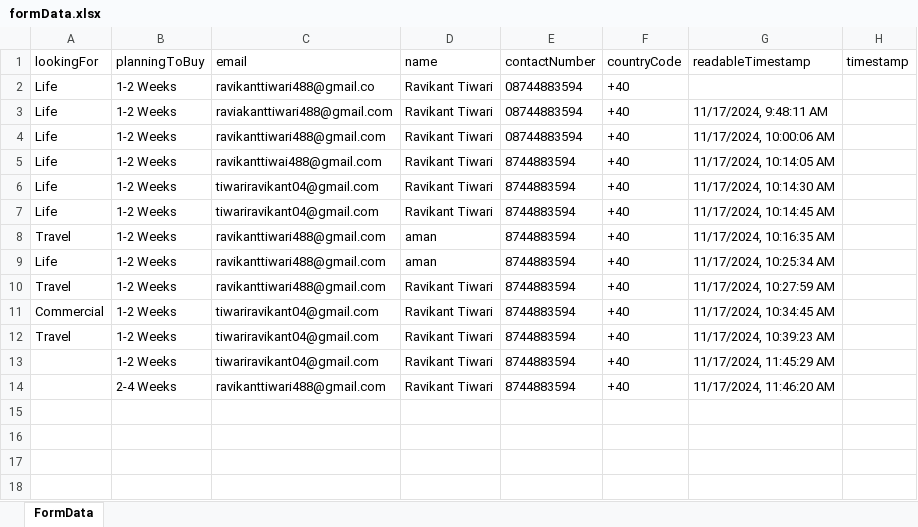
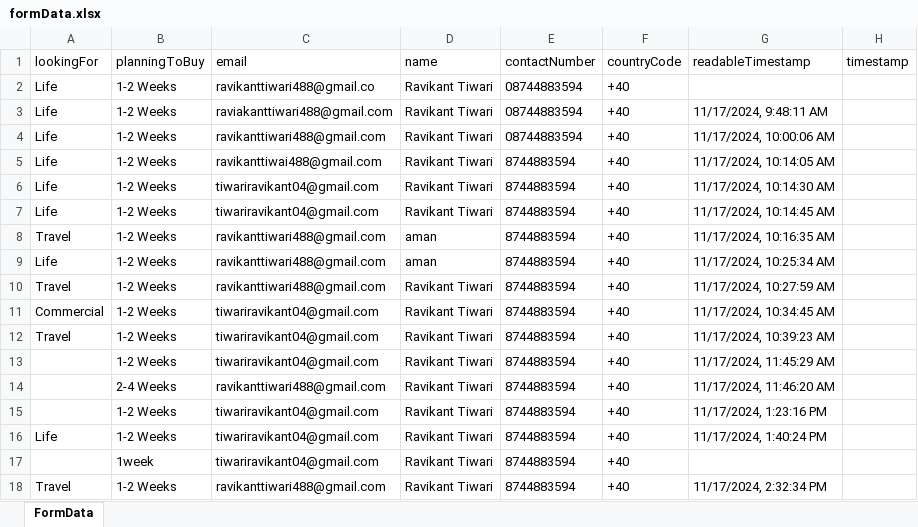
Before and after one commit to ravi-aman/B-Insurance, an Excel workbook: backend/formData.xlsx, sheet FormData, drawn as a sheet; values as stored, in another font and other column widths than the file's, no borders; the diff names each change by its address in the sheet, - before the commit and + after, or states it on an @@ line.

```diff
--- a/backend/formData.xlsx (sheet FormData)
+++ b/backend/formData.xlsx (sheet FormData)
+row 15:  | 1-2 Weeks | tiwariravikant04@gmail.com | Ravikant Tiwari | 8744883594 | +40 | 11/17/2024, 1:23:16 PM
+row 16: Life | 1-2 Weeks | tiwariravikant04@gmail.com | Ravikant Tiwari | 8744883594 | +40 | 11/17/2024, 1:40:24 PM
+row 17:  | 1week | tiwariravikant04@gmail.com | Ravikant Tiwari | 8744883594 | +40
+row 18: Travel | 1-2 Weeks | ravikanttiwari488@gmail.com | Ravikant Tiwari | 8744883594 | +40 | 11/17/2024, 2:32:34 PM
```
Also changed, not shown: 1 other file.
